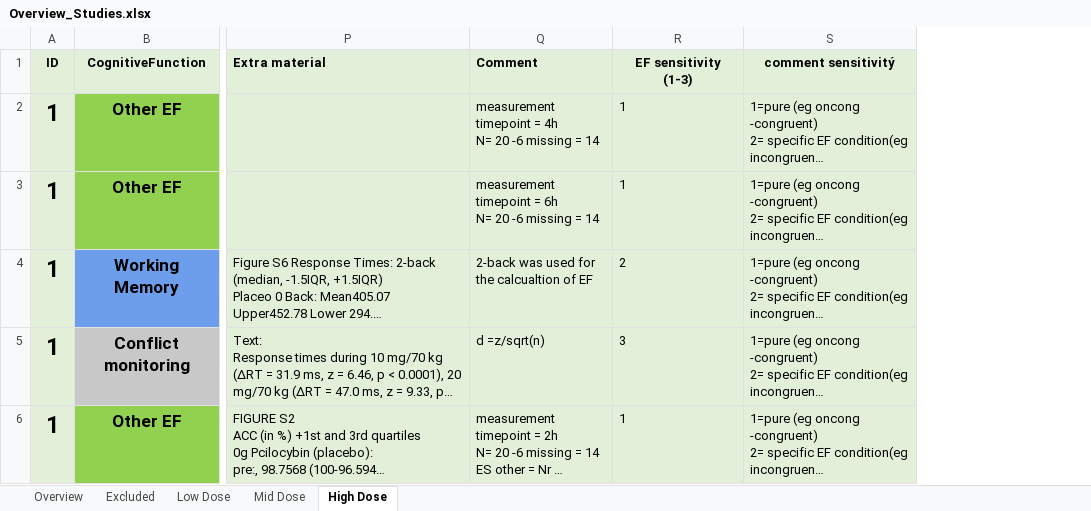
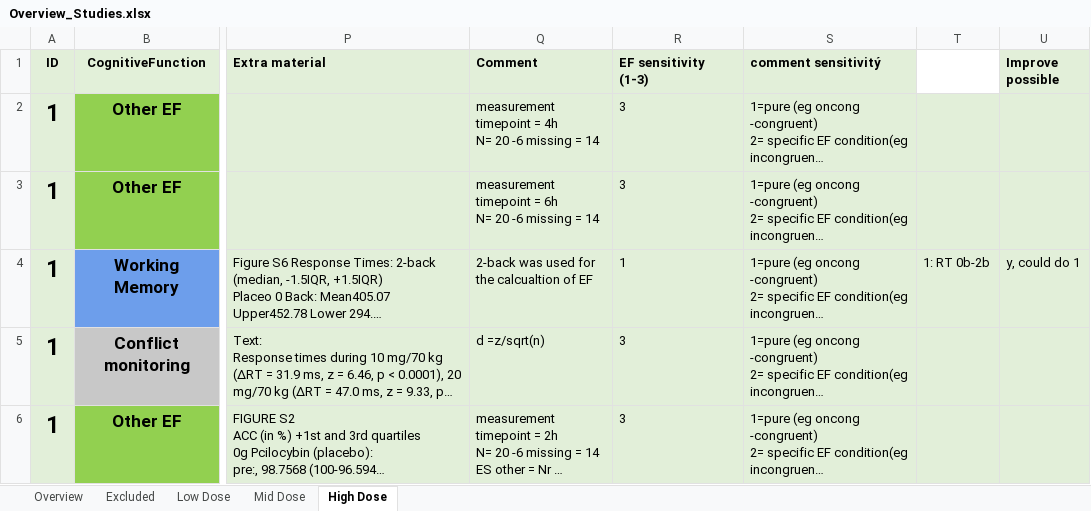
Before and after one commit to Parssayousefi/MetaAnalysis-Psilo-Cognition, an Excel workbook: Overview_Studies.xlsx, sheet High Dose, drawn as a sheet; only a part is shown, gaps mark what is left out; long unchanged cells end in …; values as stored, in another font and other column widths than the file's, no borders; conditional formats not drawn; the diff names each change by its address in the sheet, - before the commit and + after, or states it on an @@ line.

```diff
--- a/Overview_Studies.xlsx (sheet High Dose)
+++ b/Overview_Studies.xlsx (sheet High Dose)
+column T, row 4: 1: RT 0b-2b
+column U (Improve possible), row 4: y, could do 1
-R1:S1 alignment: center
+R1:S1 alignment: left
-R2:R3 (EF sensitivity (1-3)): 1
+R2:R3 (EF sensitivity (1-3)): 3
-R4 (EF sensitivity (1-3)): 2
+R4 (EF sensitivity (1-3)): 1
-R6 (EF sensitivity (1-3)): 1
+R6 (EF sensitivity (1-3)): 3
```
Also changed, not shown: sheet Overview, sheet Low Dose, sheet Mid Dose.
